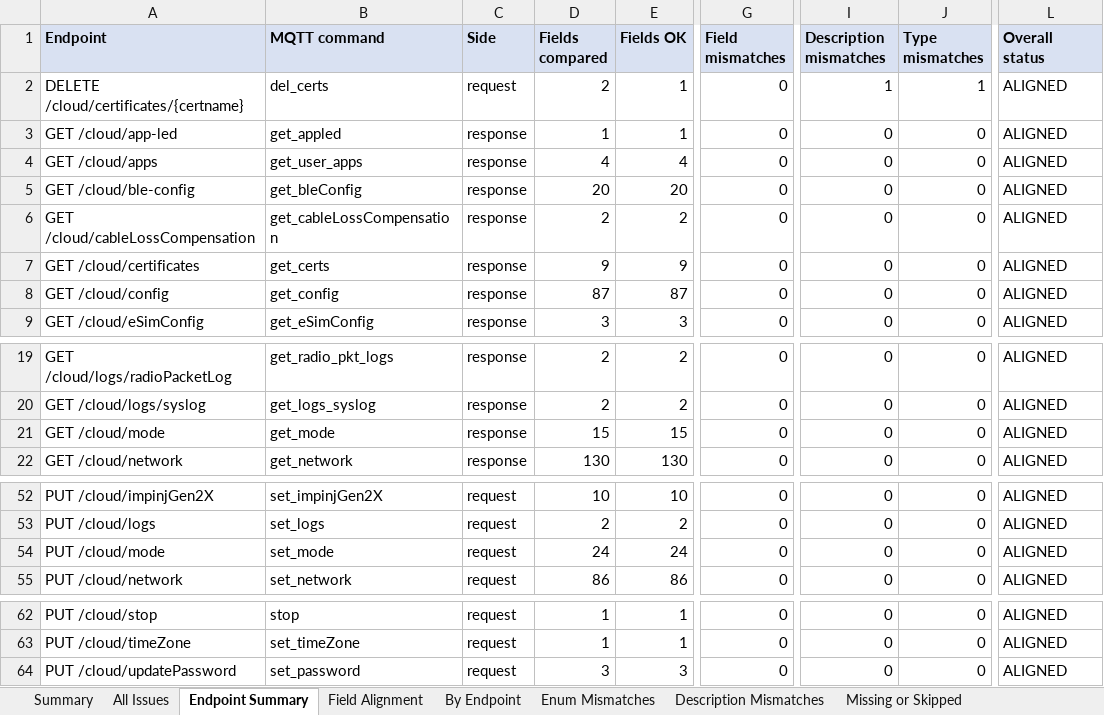
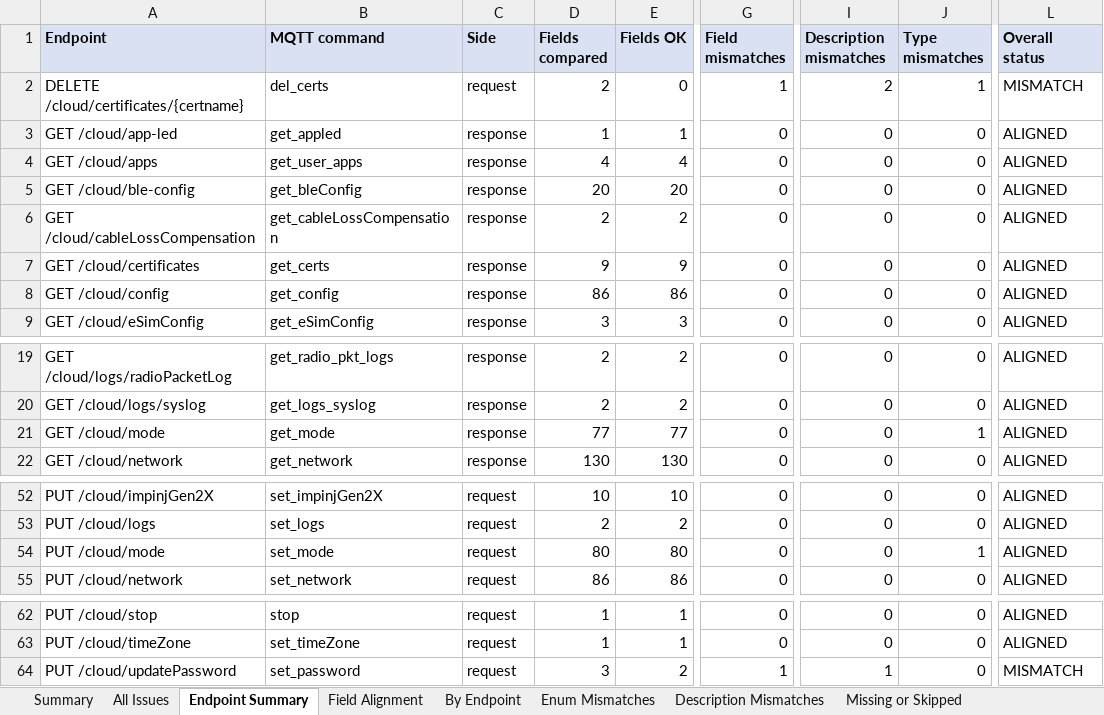
Before and after one commit to immanuel2504/FX90, an Excel workbook: project_resources/analysis_reports/rest_vs_mqtt_field_report.xlsx, sheet Endpoint Summary, drawn as a sheet; only a part is shown, gaps mark what is left out; values as stored, in another font and other column widths than the file's, no borders; the diff covers the shown part only; the diff names each change by its address in the sheet, - before the commit and + after, or states it on an @@ line.

```diff
--- a/project_resources/analysis_reports/rest_vs_mqtt_field_report.xlsx (sheet Endpoint Summary)
+++ b/project_resources/analysis_reports/rest_vs_mqtt_field_report.xlsx (sheet Endpoint Summary)
-E2 (Fields OK): 1
+E2 (Fields OK): 0
-G2 (Field mismatches): 0
+G2 (Field mismatches): 1
-I2 (Description mismatches): 1
+I2 (Description mismatches): 2
-L2 (Overall status): ALIGNED
+L2 (Overall status): MISMATCH
-D8 (Fields compared): 87
+D8 (Fields compared): 86
-E8 (Fields OK): 87
+E8 (Fields OK): 86
-D21 (Fields compared): 15
+D21 (Fields compared): 77
-E21 (Fields OK): 15
+E21 (Fields OK): 77
-J21 (Type mismatches): 0
+J21 (Type mismatches): 1
-D54 (Fields compared): 24
+D54 (Fields compared): 80
-E54 (Fields OK): 24
+E54 (Fields OK): 80
-J54 (Type mismatches): 0
+J54 (Type mismatches): 1
-E64 (Fields OK): 3
+E64 (Fields OK): 2
-G64 (Field mismatches): 0
+G64 (Field mismatches): 1
-I64 (Description mismatches): 0
+I64 (Description mismatches): 1
-L64 (Overall status): ALIGNED
+L64 (Overall status): MISMATCH
```
Also changed, not shown: 4 edited cells elsewhere in this sheet, sheet Field Alignment, sheet All Issues, sheet Description Mismatches, sheet By Endpoint, sheet Summary, 27 other files.
